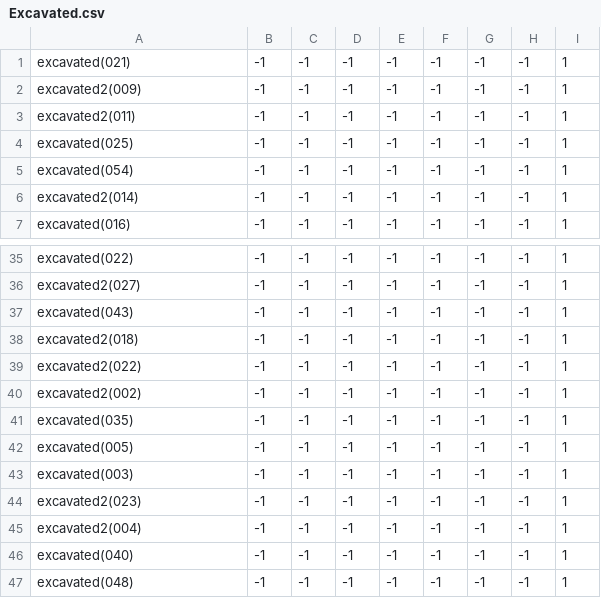
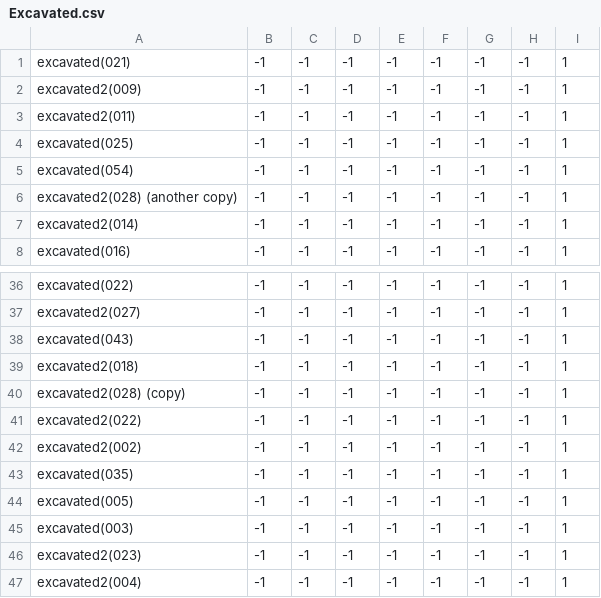
Before and after one commit to theunknowner/NN3-Excavated, a CSV file: NN3-Excavated/Training/Labels/Excavated.csv, drawn as a sheet; only a part is shown, gaps mark what is left out; the shorter side is filled out with more unchanged rows.

```diff
--- a/NN3-Excavated/Training/Labels/Excavated.csv
+++ b/NN3-Excavated/Training/Labels/Excavated.csv
@@ -5,2 +5,3 @@ excavated(025),-1,-1,-1,-1,-1,-1,-1,1
 excavated(054),-1,-1,-1,-1,-1,-1,-1,1
+excavated2(028) (another copy),-1,-1,-1,-1,-1,-1,-1,1
 excavated2(014),-1,-1,-1,-1,-1,-1,-1,1
@@ -38,2 +39,3 @@ excavated(043),-1,-1,-1,-1,-1,-1,-1,1
 excavated2(018),-1,-1,-1,-1,-1,-1,-1,1
+excavated2(028) (copy),-1,-1,-1,-1,-1,-1,-1,1
 excavated2(022),-1,-1,-1,-1,-1,-1,-1,1
```
Also changed, not shown: 4 other files.
